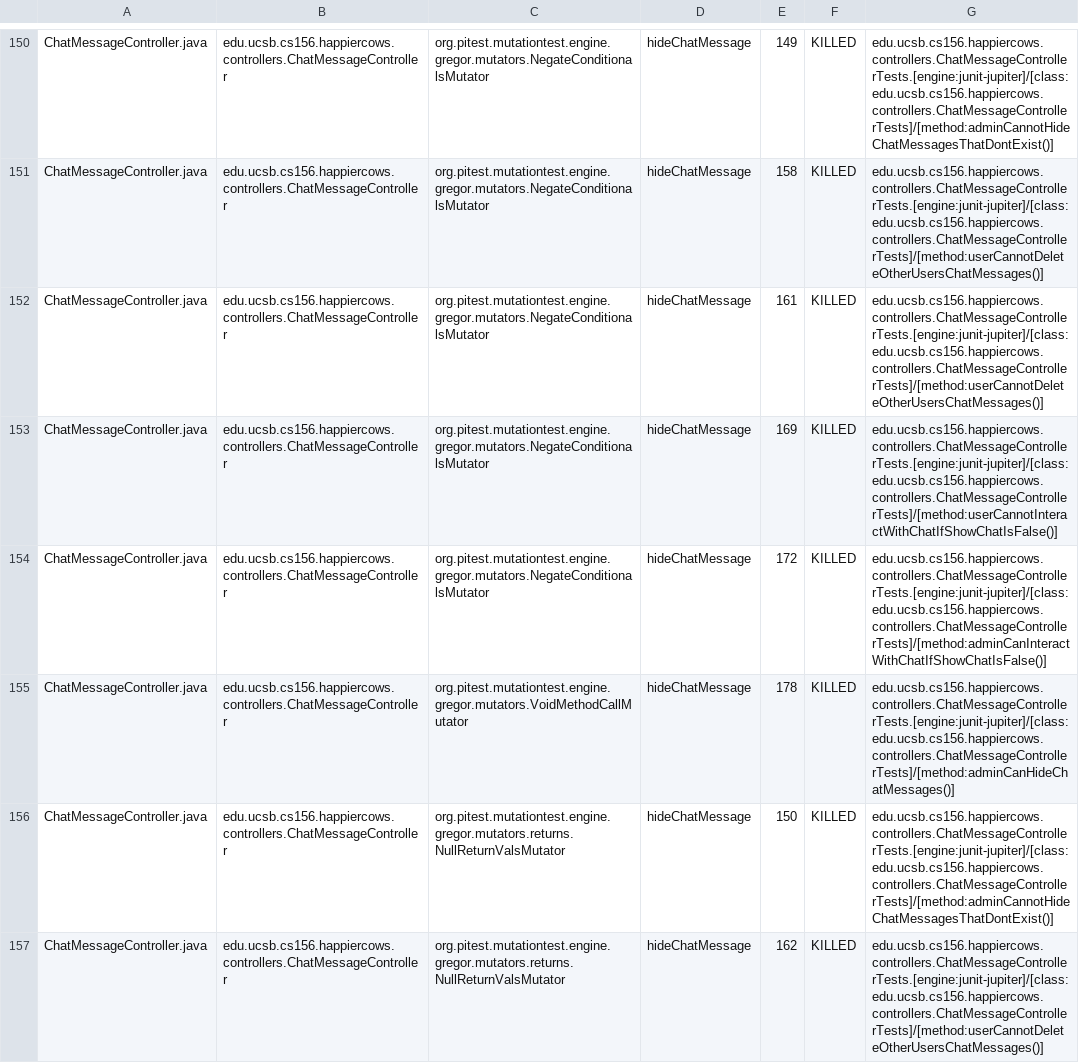
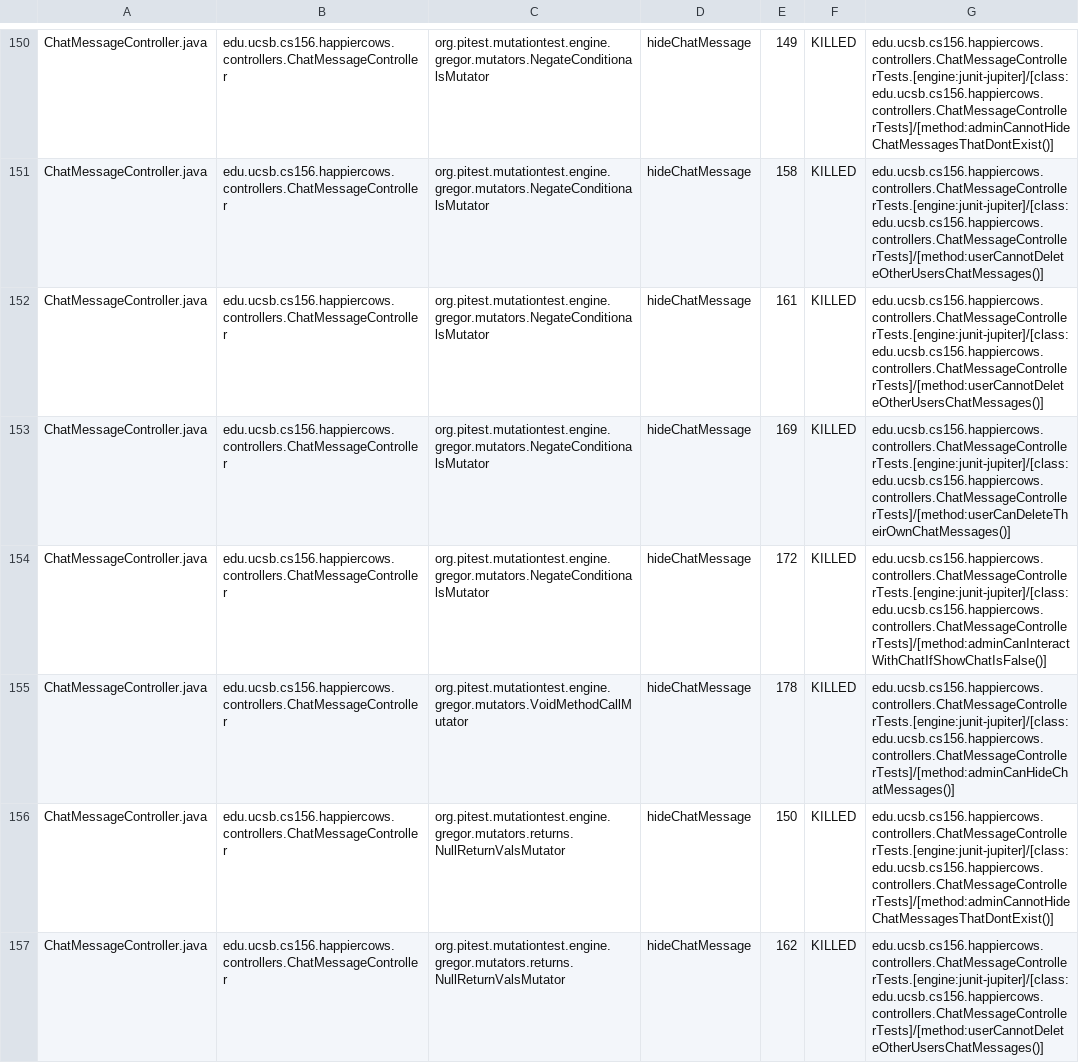
Before and after one commit to ucsb-cs156-s24/proj-happycows-s24-4pm-5, a CSV file: prs/37/pitest/mutations.csv, drawn as a sheet; only a part is shown, gaps mark what is left out; the diff covers the shown part only.

Commit message:
Deploying to gh-pages from @ ucsb-cs156-s24/proj-happycows-s24-4pm-5@bea4fce2d037ef07d6ccb2ddbb50db8a13c56d3a 🚀

```diff
--- a/prs/37/pitest/mutations.csv
+++ b/prs/37/pitest/mutations.csv
@@ -152,3 +152,3 @@ ChatMessageController.java,edu.ucsb.cs156.happiercows.controllers.ChatMessageCon
 ChatMessageController.java,edu.ucsb.cs156.happiercows.controllers.ChatMessageController,org.pitest.mutationtest.engine.gregor.mutators.NegateConditionalsMutator,hideChatMessage,161,KILLED,edu.ucsb.cs156.happiercows.controllers.ChatMessageControllerTests.[engine:junit-jupiter]/[class:edu.ucsb.cs156.happiercows.controllers.ChatMessageControllerTests]/[method:userCannotDeleteOtherUsersChatMessages()]
-ChatMessageController.java,edu.ucsb.cs156.happiercows.controllers.ChatMessageController,org.pitest.mutationtest.engine.gregor.mutators.NegateConditionalsMutator,hideChatMessage,169,KILLED,edu.ucsb.cs156.happiercows.controllers.ChatMessageControllerTests.[engine:junit-jupiter]/[class:edu.ucsb.cs156.happiercows.controllers.ChatMessageControllerTests]/[method:userCannotInteractWithChatIfShowChatIsFalse()]
+ChatMessageController.java,edu.ucsb.cs156.happiercows.controllers.ChatMessageController,org.pitest.mutationtest.engine.gregor.mutators.NegateConditionalsMutator,hideChatMessage,169,KILLED,edu.ucsb.cs156.happiercows.controllers.ChatMessageControllerTests.[engine:junit-jupiter]/[class:edu.ucsb.cs156.happiercows.controllers.ChatMessageControllerTests]/[method:userCanDeleteTheirOwnChatMessages()]
 ChatMessageController.java,edu.ucsb.cs156.happiercows.controllers.ChatMessageController,org.pitest.mutationtest.engine.gregor.mutators.NegateConditionalsMutator,hideChatMessage,172,KILLED,edu.ucsb.cs156.happiercows.controllers.ChatMessageControllerTests.[engine:junit-jupiter]/[class:edu.ucsb.cs156.happiercows.controllers.ChatMessageControllerTests]/[method:adminCanInteractWithChatIfShowChatIsFalse()]
```
Also changed, not shown: 25 edited cells elsewhere in this file, 48 other files.
